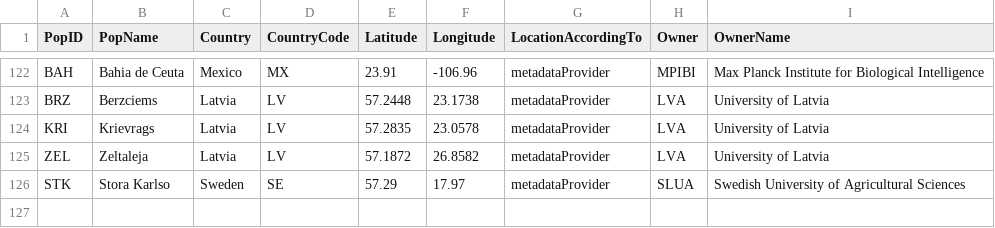
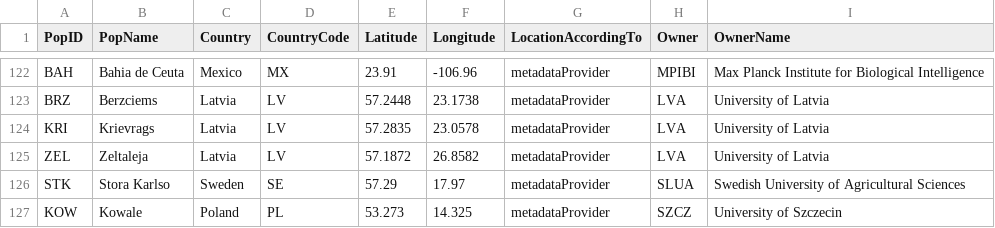
Before and after one commit to SPI-Birds/pipelines, a CSV file: inst/extdata/pop_codes.csv, drawn as a sheet; only a part is shown, gaps mark what is left out.

Commit message:
First draft for the ZER pipeline. Still quite a lot of things to check with the dataowner:
1. ClutchType codes 1–7: what do they mean?
2. LocationID in captures: are captures actually at the brood locations?
3. LocationType: are all captures by mist net?
4. FledgeYear = 2018 for pre-2018 (e.g. 1998) broods? This is probably an error.
5. Captures with no speciesID: assumed TURMER.
6. 2 duplicate individualIDs in the individual sheet.
7. NumberFledged = 0: is this just not recorded?
8. subadult vs pubadult: we treat both as adult.
9. BroodIDFledged = BroodIDLaid. No experiments where eggs or chicks where moved?

```diff
--- a/inst/extdata/pop_codes.csv
+++ b/inst/extdata/pop_codes.csv
@@ -126 +126,2 @@
 "STK","Stora Karlso","Sweden","SE",57.29,17.97,"metadataProvider","SLUA","Swedish University of Agricultural Sciences"
+"KOW","Kowale","Poland","PL",53.273,14.325,"metadataProvider","SZCZ","University of Szczecin"
```
Also changed, not shown: inst/extdata/species_codes.csv, 2 other files.
